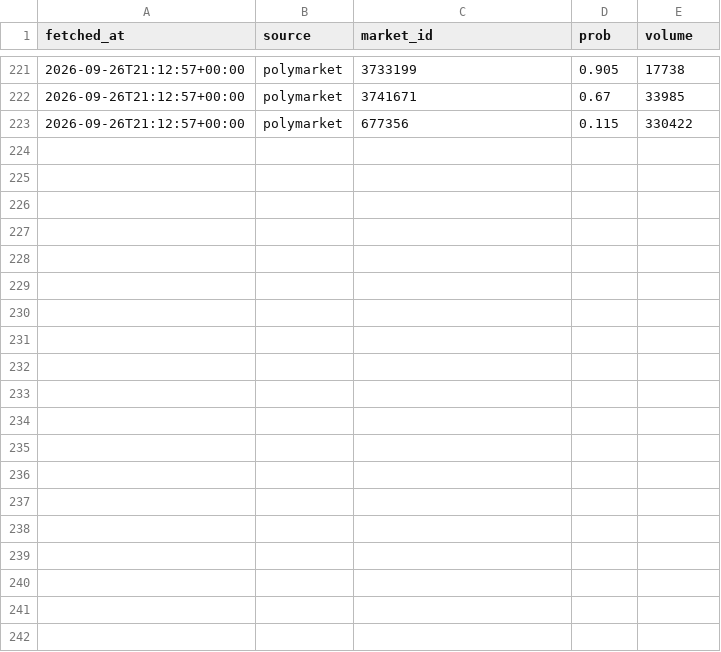
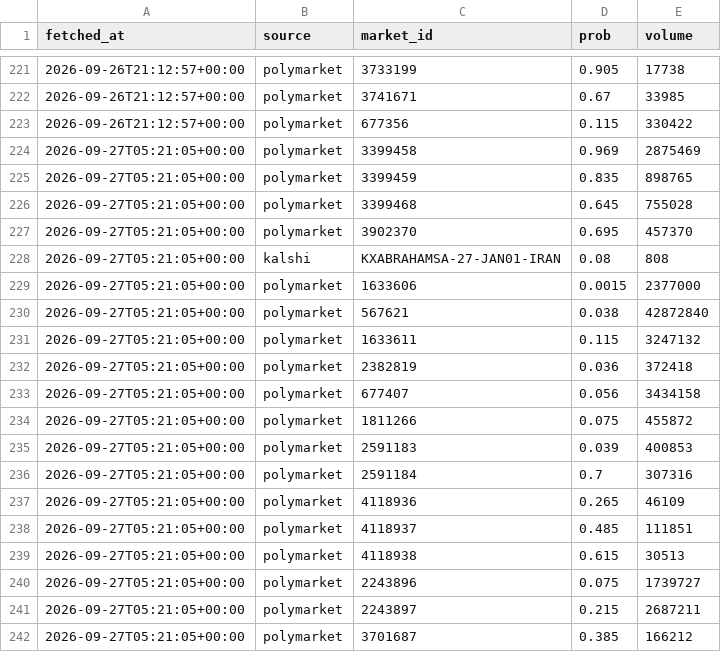
Before and after one commit to JeromeBenoitReveau/geowatch, a CSV file: data/odds.csv, drawn as a sheet; only a part is shown, gaps mark what is left out; the diff covers the shown part only; the diff names each change by its address in the sheet, - before the commit and + after, or states it on an @@ line.

```diff
--- a/data/odds.csv
+++ b/data/odds.csv
+row 224: 2026-09-27T05:21:05+00:00 | polymarket | 3399458 | 0.969 | 2875469
+row 225: 2026-09-27T05:21:05+00:00 | polymarket | 3399459 | 0.835 | 898765
+row 226: 2026-09-27T05:21:05+00:00 | polymarket | 3399468 | 0.645 | 755028
+row 227: 2026-09-27T05:21:05+00:00 | polymarket | 3902370 | 0.695 | 457370
+row 228: 2026-09-27T05:21:05+00:00 | kalshi | KXABRAHAMSA-27-JAN01-IRAN | 0.08 | 808
+row 229: 2026-09-27T05:21:05+00:00 | polymarket | 1633606 | 0.0015 | 2377000
+row 230: 2026-09-27T05:21:05+00:00 | polymarket | 567621 | 0.038 | 42872840
+row 231: 2026-09-27T05:21:05+00:00 | polymarket | 1633611 | 0.115 | 3247132
+row 232: 2026-09-27T05:21:05+00:00 | polymarket | 2382819 | 0.036 | 372418
+row 233: 2026-09-27T05:21:05+00:00 | polymarket | 677407 | 0.056 | 3434158
+row 234: 2026-09-27T05:21:05+00:00 | polymarket | 1811266 | 0.075 | 455872
+row 235: 2026-09-27T05:21:05+00:00 | polymarket | 2591183 | 0.039 | 400853
+row 236: 2026-09-27T05:21:05+00:00 | polymarket | 2591184 | 0.7 | 307316
+row 237: 2026-09-27T05:21:05+00:00 | polymarket | 4118936 | 0.265 | 46109
+row 238: 2026-09-27T05:21:05+00:00 | polymarket | 4118937 | 0.485 | 111851
+row 239: 2026-09-27T05:21:05+00:00 | polymarket | 4118938 | 0.615 | 30513
+row 240: 2026-09-27T05:21:05+00:00 | polymarket | 2243896 | 0.075 | 1739727
+row 241: 2026-09-27T05:21:05+00:00 | polymarket | 2243897 | 0.215 | 2687211
+row 242: 2026-09-27T05:21:05+00:00 | polymarket | 3701687 | 0.385 | 166212
```
Also changed, not shown: 18 added rows elsewhere in this file.
